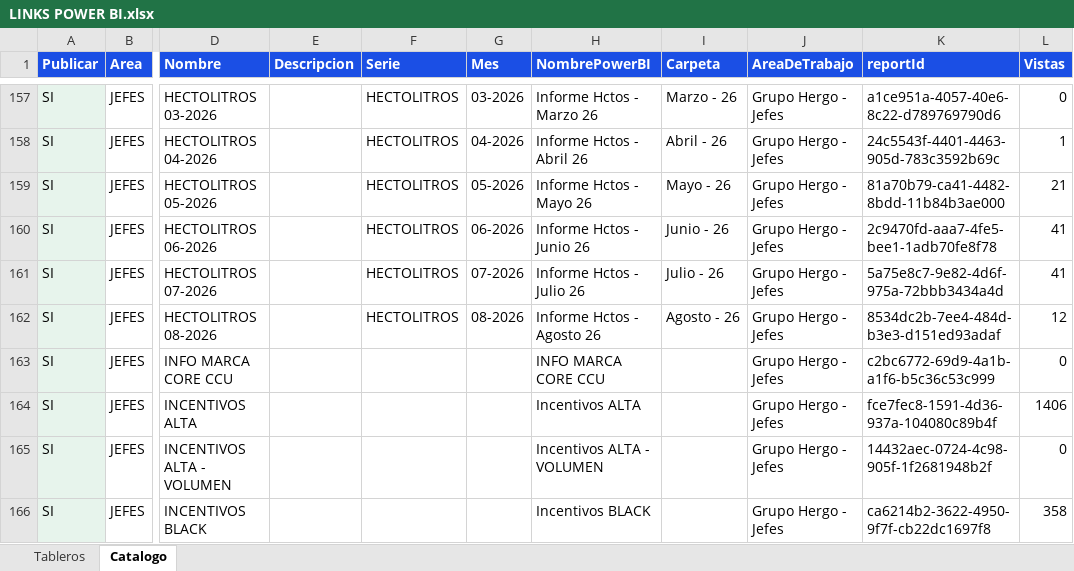
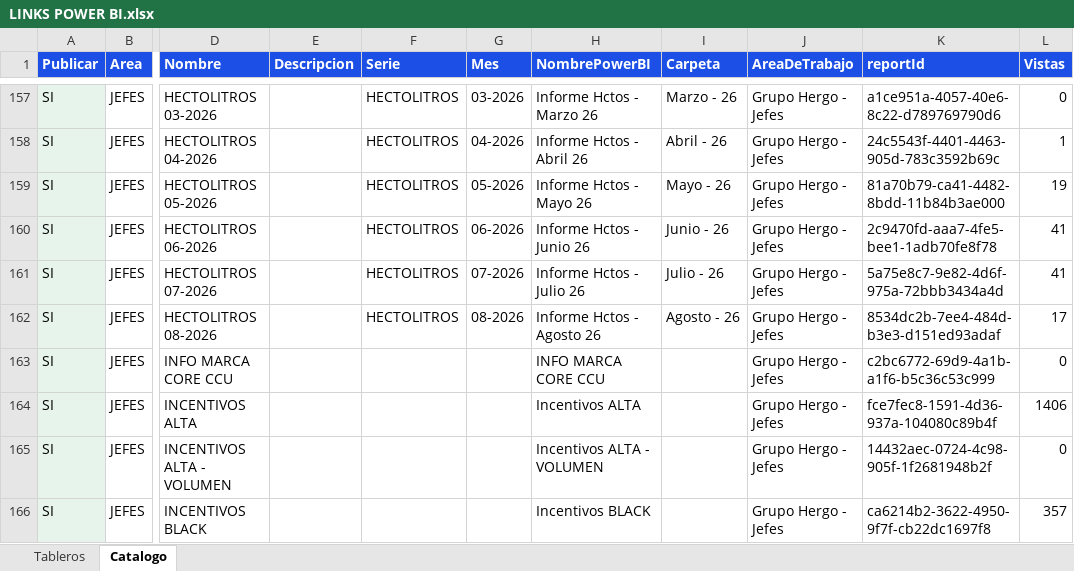
Before and after one commit to planeamientocomercialhergo-cyber/tableros-powerbi, an Excel workbook: LINKS POWER BI.xlsx, sheet Catalogo, drawn as a sheet; only a part is shown, gaps mark what is left out; values as stored, in another font and other column widths than the file's, no borders; the diff covers the shown part only; the diff names each change by its address in the sheet, - before the commit and + after, or states it on an @@ line.

```diff
--- a/LINKS POWER BI.xlsx (sheet Catalogo)
+++ b/LINKS POWER BI.xlsx (sheet Catalogo)
-L159 (Vistas): 21
+L159 (Vistas): 19
-L162 (Vistas): 12
+L162 (Vistas): 17
-L166 (Vistas): 358
+L166 (Vistas): 357
```
Also changed, not shown: 1 removed row and 21 edited cells elsewhere in this sheet, sheet Tableros.
